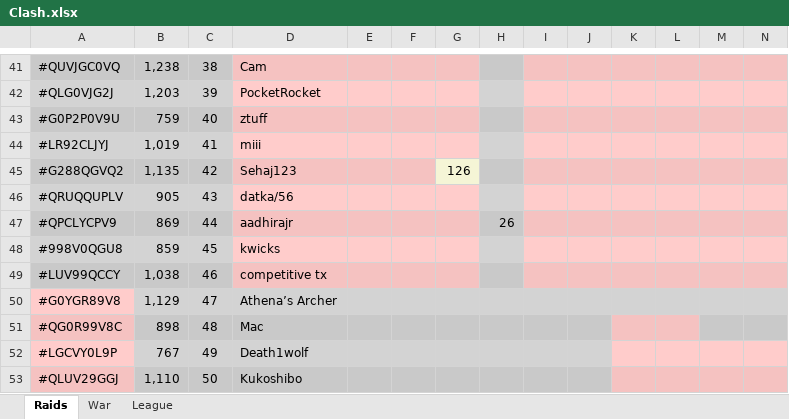
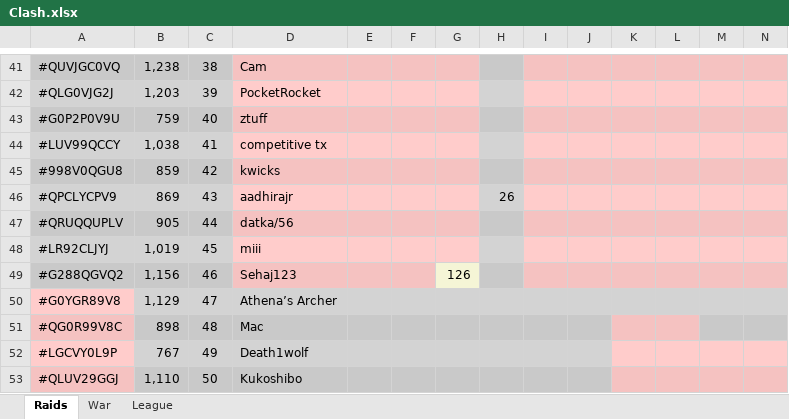
Before and after one commit to KYANI7E/Clans, an Excel workbook: Clash.xlsx, sheet Raids, drawn as a sheet; only a part is shown, gaps mark what is left out; values as stored, in another font and other column widths than the file's, no borders; removed rows and columns are numbered as before the commit, all else as after; rows hold the shown columns only; the diff covers the shown part only; the diff names each change by its address in the sheet, - before the commit and + after, or states it on an @@ line.

```diff
--- a/Clash.xlsx (sheet Raids)
+++ b/Clash.xlsx (sheet Raids)
+row 44: #LUV99QCCY | 1,038 | 41 | competitive tx
+row 45: #998V0QGU8 | 859 | 42 | kwicks
+row 46: #QPCLYCPV9 | 869 | 43 | aadhirajr |  |  |  | 26
+row 47: #QRUQQUPLV | 905 | 44 | datka/56
-C48: 41
+C48: 45
-B49: 1,135
+B49: 1,156
-C49: 42
+C49: 46
-row 46: #QRUQQUPLV | 905 | 43 | datka/56
-row 47: #QPCLYCPV9 | 869 | 44 | aadhirajr |  |  |  | 26
-row 48: #998V0QGU8 | 859 | 45 | kwicks
-row 49: #LUV99QCCY | 1,038 | 46 | competitive tx
```
Also changed, not shown: 4 added rows, 4 removed rows and 51 edited cells elsewhere in this sheet.
